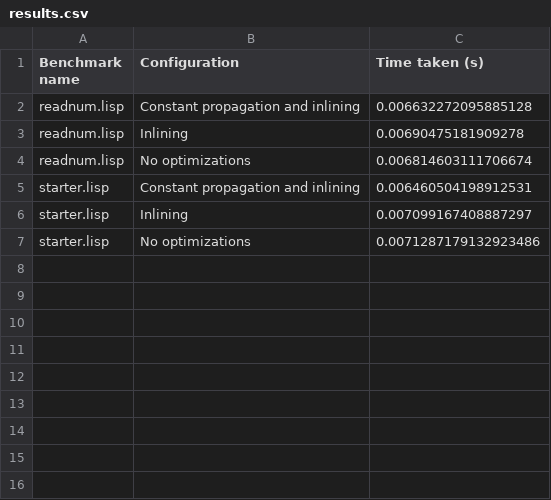
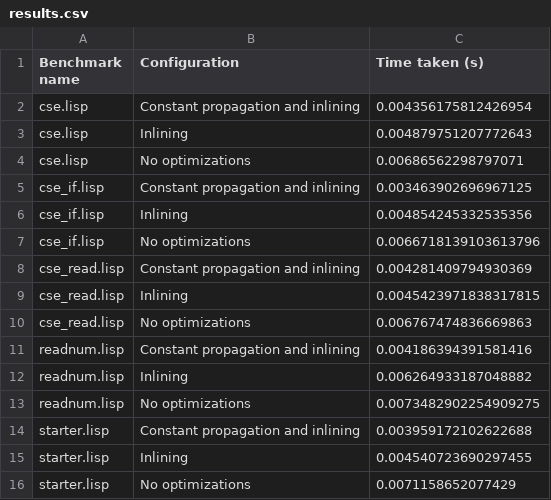
Before and after one commit to kingh0730/hw8-benchmarks, a CSV file: results.csv, drawn as a sheet.

```diff
--- a/results.csv
+++ b/results.csv
@@ -1,7 +1,16 @@
 Benchmark name,Configuration,Time taken (s)
-readnum.lisp,Constant propagation and inlining,0.006632272095885128
-readnum.lisp,Inlining,0.00690475181909278
-readnum.lisp,No optimizations,0.006814603111706674
-starter.lisp,Constant propagation and inlining,0.006460504198912531
-starter.lisp,Inlining,0.007099167408887297
-starter.lisp,No optimizations,0.0071287179132923486
+cse.lisp,Constant propagation and inlining,0.004356175812426954
+cse.lisp,Inlining,0.004879751207772643
+cse.lisp,No optimizations,0.00686562298797071
+cse_if.lisp,Constant propagation and inlining,0.003463902696967125
+cse_if.lisp,Inlining,0.004854245332535356
+cse_if.lisp,No optimizations,0.0066718139103613796
+cse_read.lisp,Constant propagation and inlining,0.004281409794930369
+cse_read.lisp,Inlining,0.0045423971838317815
+cse_read.lisp,No optimizations,0.006767474836669863
+readnum.lisp,Constant propagation and inlining,0.004186394391581416
+readnum.lisp,Inlining,0.006264933187048882
+readnum.lisp,No optimizations,0.0073482902254909275
+starter.lisp,Constant propagation and inlining,0.003959172102622688
+starter.lisp,Inlining,0.004540723690297455
+starter.lisp,No optimizations,0.0071158652077429
```
Also changed, not shown: 11 other files.
